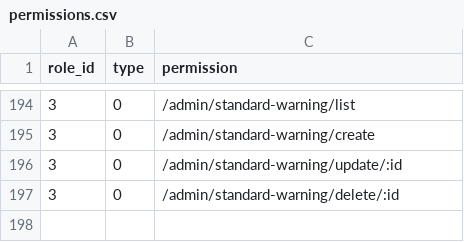
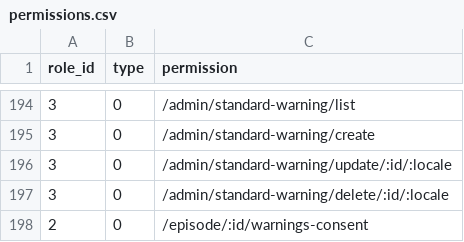
Before and after one commit to kate-makarova/cuento-backend, a CSV file: src/Install/permissions.csv, drawn as a sheet; only a part is shown, gaps mark what is left out.

Commit message:
warnings

```diff
--- a/src/Install/permissions.csv
+++ b/src/Install/permissions.csv
@@ -195,3 +195,4 @@ role_id,type,permission
 3,0,/admin/standard-warning/create
-3,0,/admin/standard-warning/update/:id
-3,0,/admin/standard-warning/delete/:id
+3,0,/admin/standard-warning/update/:id/:locale
+3,0,/admin/standard-warning/delete/:id/:locale
+2,0,/episode/:id/warnings-consent
```
Also changed, not shown: 6 other files.
